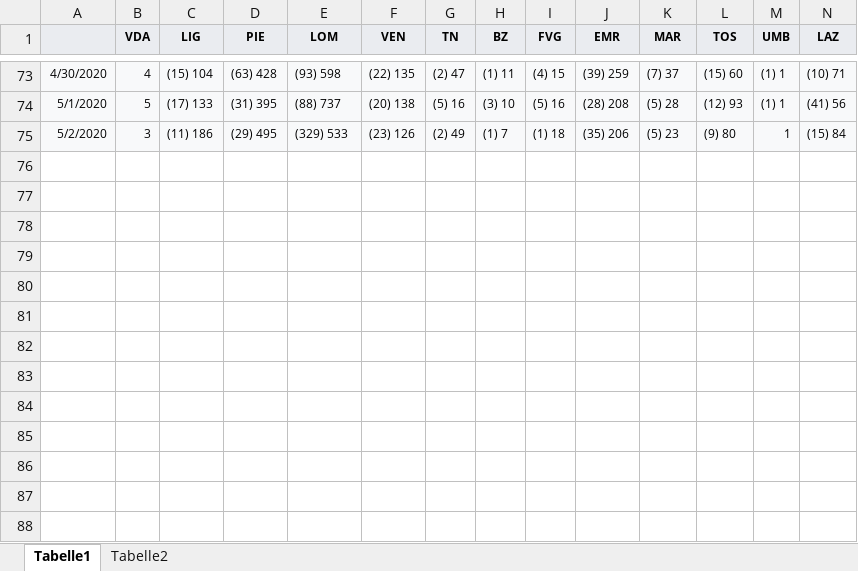
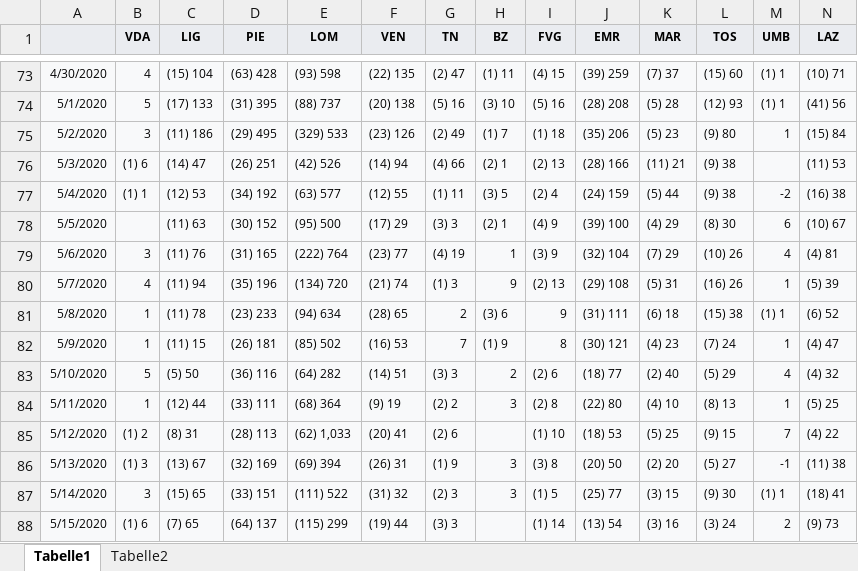
Before and after one commit to joabraha/Covid19, an Excel workbook: Deaths/Italy Cases.xlsx, sheet Tabelle1, drawn as a sheet; only a part is shown, gaps mark what is left out; values as stored, in another font and other column widths than the file's, no borders; rows hold the shown columns only; the diff names each change by its address in the sheet, - before the commit and + after, or states it on an @@ line.

```diff
--- a/Deaths/Italy Cases.xlsx (sheet Tabelle1)
+++ b/Deaths/Italy Cases.xlsx (sheet Tabelle1)
+row 76: 5/3/2020 | (1) 6 | (14) 47 | (26) 251 | (42) 526 | (14) 94 | (4) 66 | (2) 1 | (2) 13 | (28) 166 | (11) 21 | (9) 38 |  | (11) 53
+row 77: 5/4/2020 | (1) 1 | (12) 53 | (34) 192 | (63) 577 | (12) 55 | (1) 11 | (3) 5 | (2) 4 | (24) 159 | (5) 44 | (9) 38 | -2 | (16) 38
+row 78: 5/5/2020 |  | (11) 63 | (30) 152 | (95) 500 | (17) 29 | (3) 3 | (2) 1 | (4) 9 | (39) 100 | (4) 29 | (8) 30 | 6 | (10) 67
+row 79: 5/6/2020 | 3 | (11) 76 | (31) 165 | (222) 764 | (23) 77 | (4) 19 | 1 | (3) 9 | (32) 104 | (7) 29 | (10) 26 | 4 | (4) 81
+row 80: 5/7/2020 | 4 | (11) 94 | (35) 196 | (134) 720 | (21) 74 | (1) 3 | 9 | (2) 13 | (29) 108 | (5) 31 | (16) 26 | 1 | (5) 39
+row 81: 5/8/2020 | 1 | (11) 78 | (23) 233 | (94) 634 | (28) 65 | 2 | (3) 6 | 9 | (31) 111 | (6) 18 | (15) 38 | (1) 1 | (6) 52
+row 82: 5/9/2020 | 1 | (11) 15 | (26) 181 | (85) 502 | (16) 53 | 7 | (1) 9 | 8 | (30) 121 | (4) 23 | (7) 24 | 1 | (4) 47
+row 83: 5/10/2020 | 5 | (5) 50 | (36) 116 | (64) 282 | (14) 51 | (3) 3 | 2 | (2) 6 | (18) 77 | (2) 40 | (5) 29 | 4 | (4) 32
+row 84: 5/11/2020 | 1 | (12) 44 | (33) 111 | (68) 364 | (9) 19 | (2) 2 | 3 | (2) 8 | (22) 80 | (4) 10 | (8) 13 | 1 | (5) 25
+row 85: 5/12/2020 | (1) 2 | (8) 31 | (28) 113 | (62) 1,033 | (20) 41 | (2) 6 |  | (1) 10 | (18) 53 | (5) 25 | (9) 15 | 7 | (4) 22
+row 86: 5/13/2020 | (1) 3 | (13) 67 | (32) 169 | (69) 394 | (26) 31 | (1) 9 | 3 | (3) 8 | (20) 50 | (2) 20 | (5) 27 | -1 | (11) 38
+row 87: 5/14/2020 | 3 | (15) 65 | (33) 151 | (111) 522 | (31) 32 | (2) 3 | 3 | (1) 5 | (25) 77 | (3) 15 | (9) 30 | (1) 1 | (18) 41
+row 88: 5/15/2020 | (1) 6 | (7) 65 | (64) 137 | (115) 299 | (19) 44 | (3) 3 |  | (1) 14 | (13) 54 | (3) 16 | (3) 24 | 2 | (9) 73
```
Also changed, not shown: sheet Tabelle2, Deaths/Belgium Cases.xlsx, Deaths/Germany Cases.xlsx, 14 other files.
